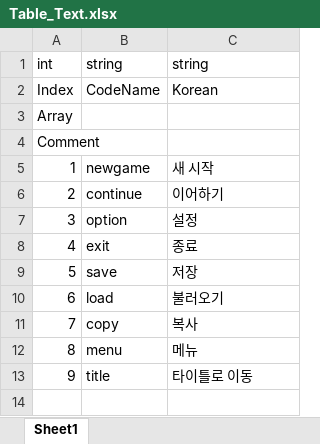
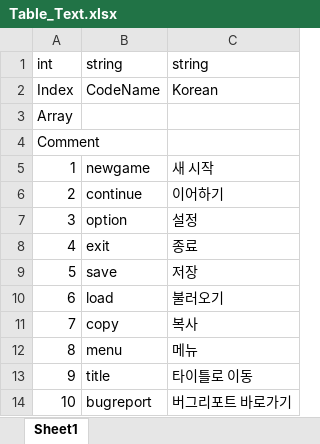
Before and after one commit to NDDYLYS/260226morpg, an Excel workbook: morpg/morpg/Assets/TableData/Table_Text.xlsx, sheet Sheet1, drawn as a sheet; values as stored, in another font and other column widths than the file's, no borders; the diff names each change by its address in the sheet, - before the commit and + after, or states it on an @@ line.

Commit message:
버그리포트 바로가기

```diff
--- a/morpg/morpg/Assets/TableData/Table_Text.xlsx (sheet Sheet1)
+++ b/morpg/morpg/Assets/TableData/Table_Text.xlsx (sheet Sheet1)
+row 14: 10 | bugreport | 버그리포트 바로가기
```
Also changed, not shown: 5 other files.
